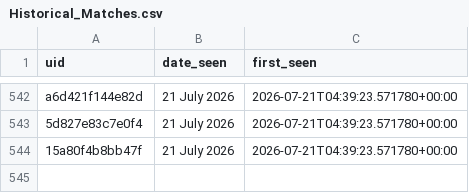
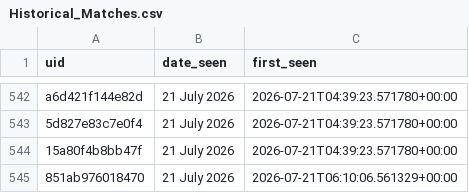
Before and after one commit to anannya-pramank/Daily-Web-Scraper, a CSV file: Historical_Matches.csv, drawn as a sheet; only a part is shown, gaps mark what is left out.

```diff
--- a/Historical_Matches.csv
+++ b/Historical_Matches.csv
@@ -544 +544,2 @@ a6d421f144e82d,21 July 2026,2026-07-21T04:39:23.571780+00:00
 15a80f4b8bb47f,21 July 2026,2026-07-21T04:39:23.571780+00:00
+851ab976018470,21 July 2026,2026-07-21T06:10:06.561329+00:00
```
Also changed, not shown: 1 other file.
